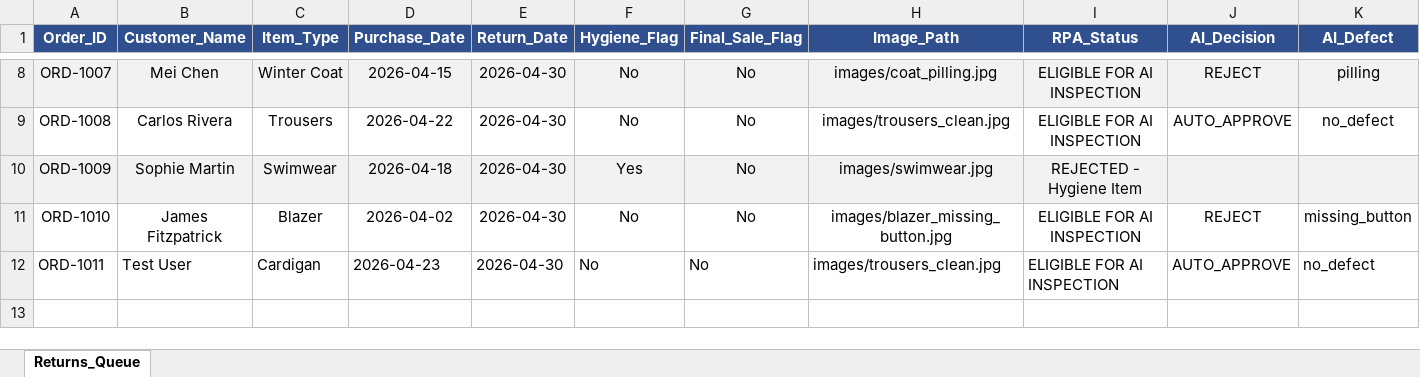
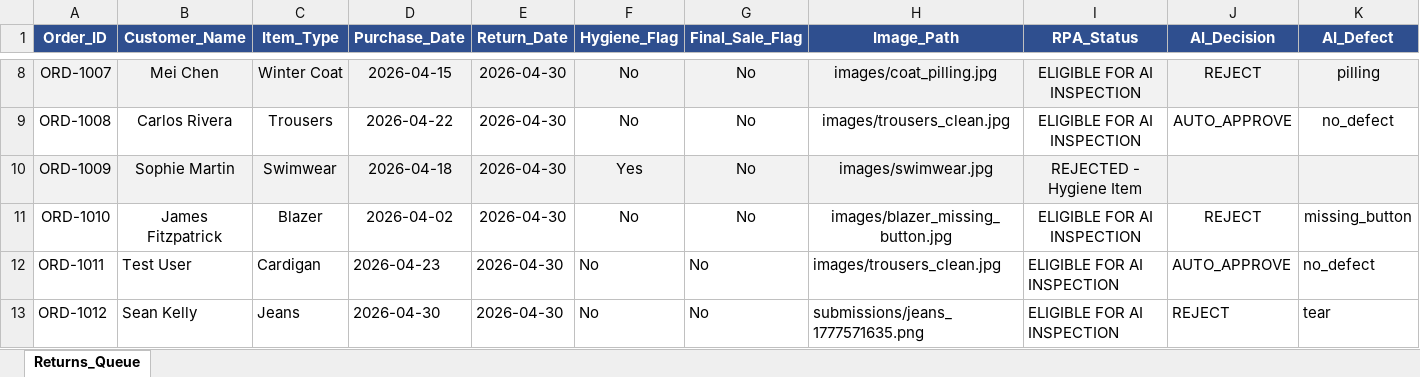
Before and after one commit to riyazrs/clothing-returns-automation, an Excel workbook: data/Returns_Queue.xlsx, sheet Returns_Queue, drawn as a sheet; only a part is shown, gaps mark what is left out; values as stored, in another font and other column widths than the file's, no borders; rows hold the shown columns only; the diff names each change by its address in the sheet, - before the commit and + after, or states it on an @@ line.

```diff
--- a/data/Returns_Queue.xlsx (sheet Returns_Queue)
+++ b/data/Returns_Queue.xlsx (sheet Returns_Queue)
+row 13: ORD-1012 | Sean Kelly | Jeans | 2026-04-30 | 2026-04-30 | No | No | submissions/jeans_1777571635.png | ELIGIBLE FOR AI INSPECTION | REJECT | tear
```
Also changed, not shown: 3 other files.
